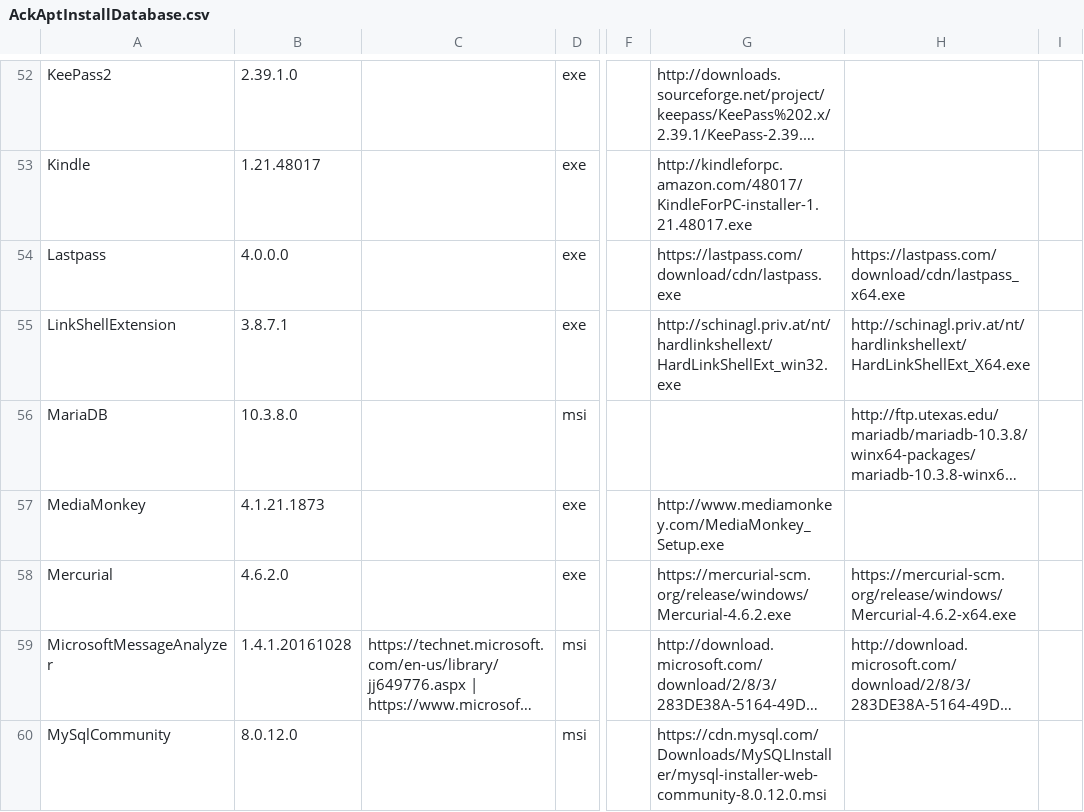
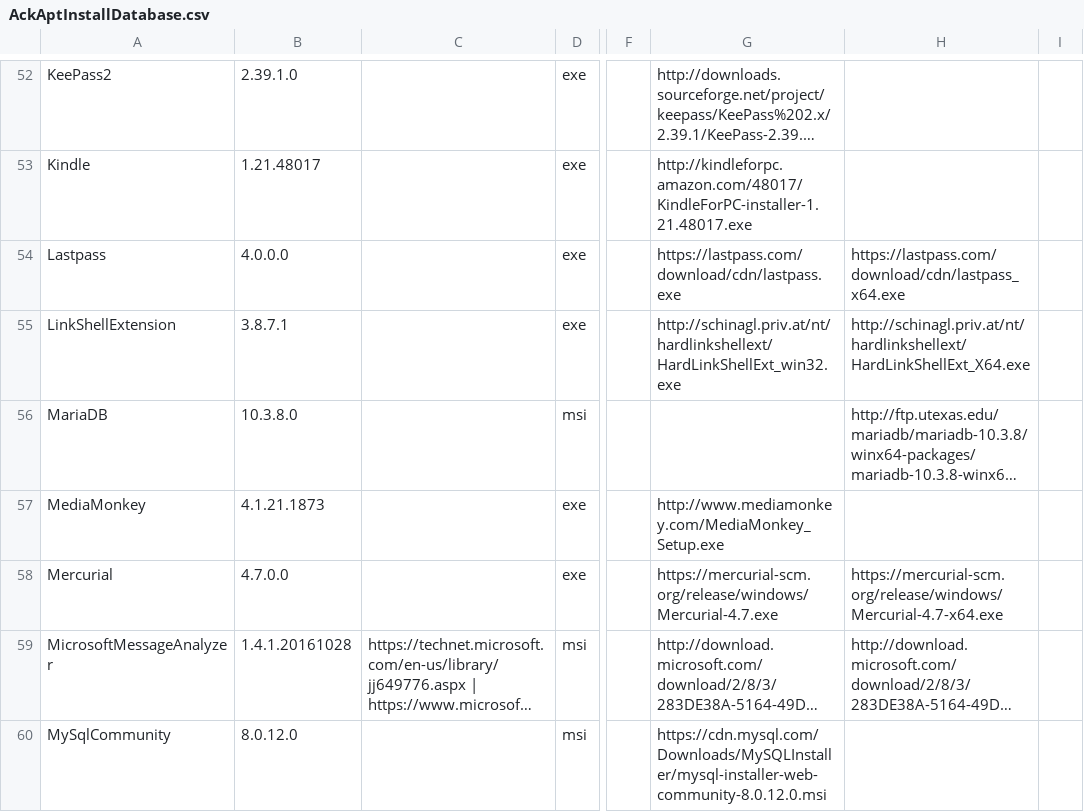
Before and after one commit to ackphht/ackphht.github.io, a CSV file: AckAptInstallDatabase.csv, drawn as a sheet; only a part is shown, gaps mark what is left out; long unchanged cells end in …; the diff names each change by its address in the sheet, - before the commit and + after, or states it on an @@ line.

Commit message:
AckApt: Mercurial 4.7.0

```diff
--- a/AckAptInstallDatabase.csv
+++ b/AckAptInstallDatabase.csv
-B58: 4.6.2.0
+B58: 4.7.0.0
-G58: https://mercurial-scm.org/release/windows/Mercurial-4.6.2.exe
+G58: https://mercurial-scm.org/release/windows/Mercurial-4.7.exe
-H58: https://mercurial-scm.org/release/windows/Mercurial-4.6.2-x64.exe
+H58: https://mercurial-scm.org/release/windows/Mercurial-4.7-x64.exe
```
